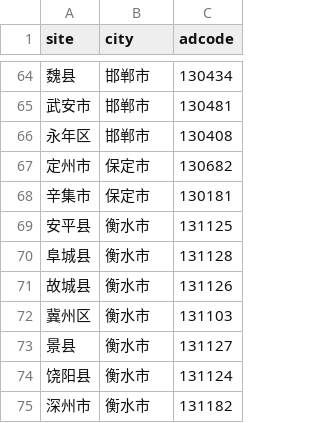
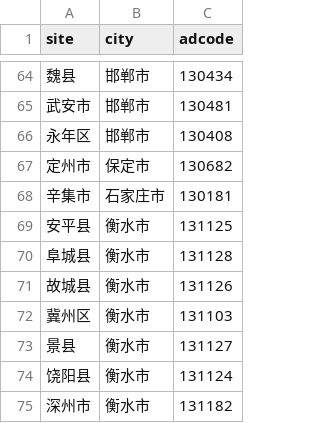
Before and after one commit to zhaolongrui/AQD, a CSV file: site.csv, drawn as a sheet; only a part is shown, gaps mark what is left out.

Commit message:
Add files via upload

```diff
--- a/site.csv
+++ b/site.csv
@@ -67,3 +67,3 @@
 定州市,保定市,130682
-辛集市,保定市,130181
+辛集市,石家庄市,130181
 安平县,衡水市,131125
```
